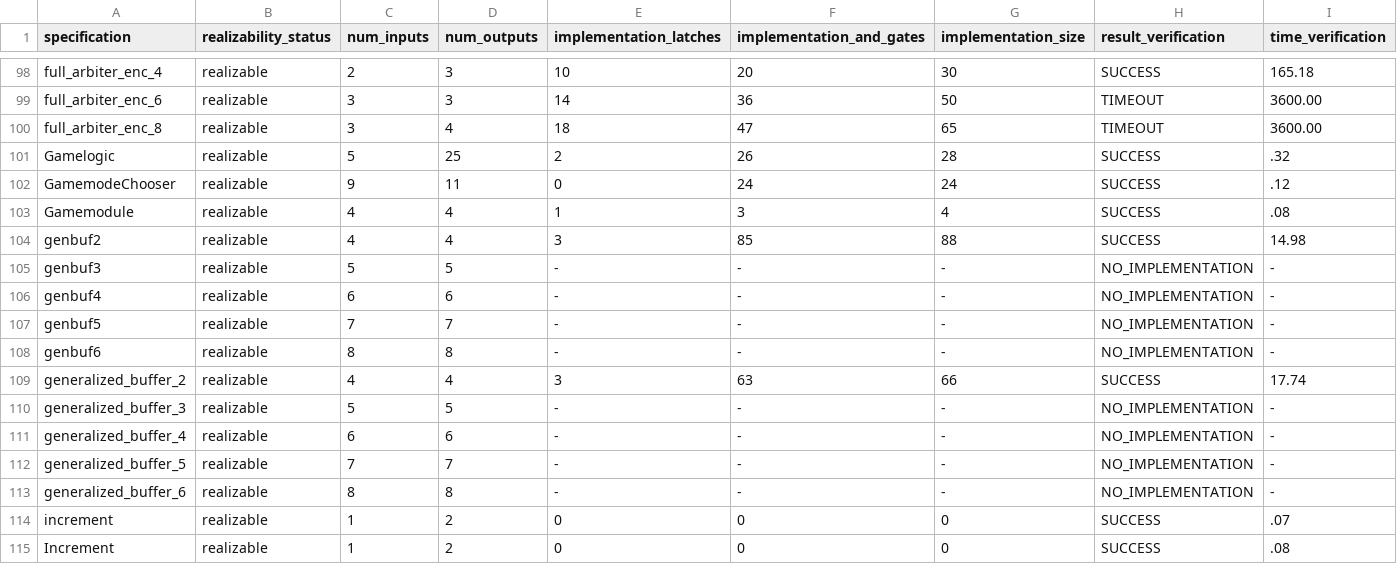
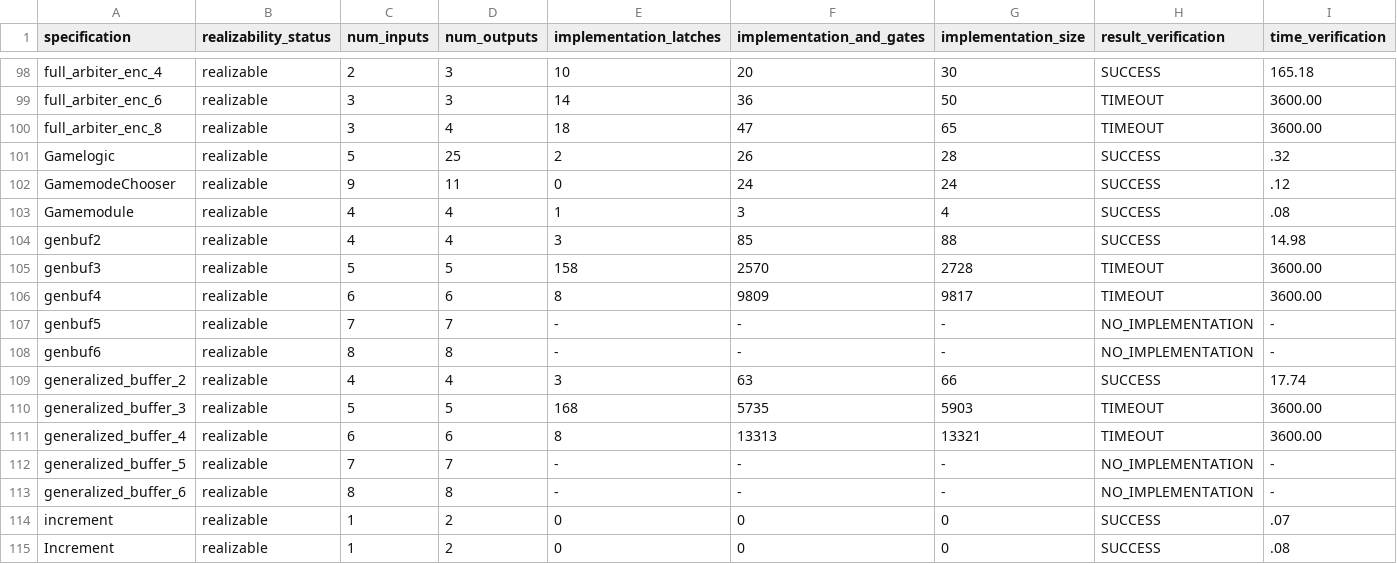
Before and after one commit to meyerphi/syntcomp-reference, a CSV file: results_verification.csv, drawn as a sheet; only a part is shown, gaps mark what is left out.

Commit message:
Add large implementations for genbuf3+4 and generalized_buffer_3+4

```diff
--- a/results_verification.csv
+++ b/results_verification.csv
@@ -104,4 +104,4 @@ Gamemodule,realizable,4,4,1,3,4,SUCCESS,.08
 genbuf2,realizable,4,4,3,85,88,SUCCESS,14.98
-genbuf3,realizable,5,5,-,-,-,NO_IMPLEMENTATION,-
-genbuf4,realizable,6,6,-,-,-,NO_IMPLEMENTATION,-
+genbuf3,realizable,5,5,158,2570,2728,TIMEOUT,3600.00
+genbuf4,realizable,6,6,8,9809,9817,TIMEOUT,3600.00
 genbuf5,realizable,7,7,-,-,-,NO_IMPLEMENTATION,-
@@ -109,4 +109,4 @@ genbuf6,realizable,8,8,-,-,-,NO_IMPLEMENTATION,-
 generalized_buffer_2,realizable,4,4,3,63,66,SUCCESS,17.74
-generalized_buffer_3,realizable,5,5,-,-,-,NO_IMPLEMENTATION,-
-generalized_buffer_4,realizable,6,6,-,-,-,NO_IMPLEMENTATION,-
+generalized_buffer_3,realizable,5,5,168,5735,5903,TIMEOUT,3600.00
+generalized_buffer_4,realizable,6,6,8,13313,13321,TIMEOUT,3600.00
 generalized_buffer_5,realizable,7,7,-,-,-,NO_IMPLEMENTATION,-
```
Also changed, not shown: 6 other files.
